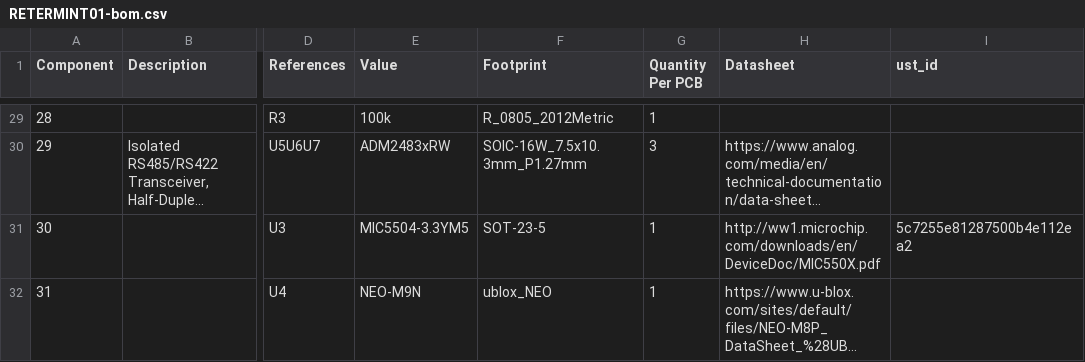
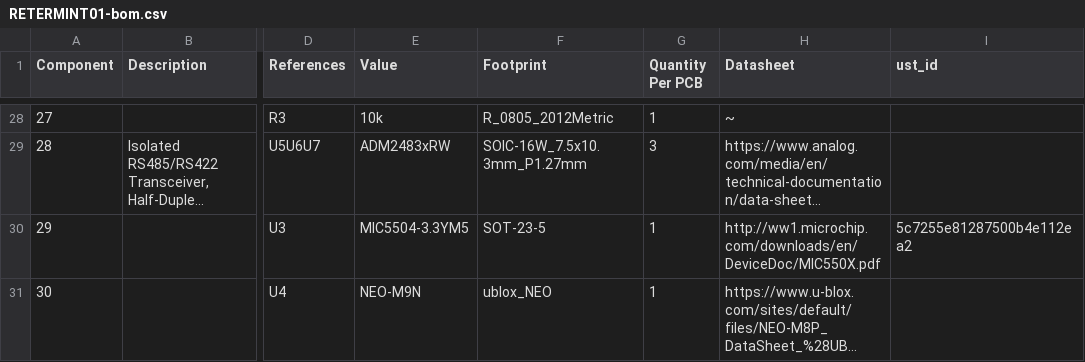
Before and after one commit to mlab-modules/RETERMINT01, a CSV file: hw/cam_profi/assembly/RETERMINT01-bom.csv, drawn as a sheet; only a part is shown, gaps mark what is left out; long unchanged cells end in …; addresses are those after the commit; the diff covers the shown part only; the diff names each change by its address in the sheet, - before the commit and + after, or states it on an @@ line.

```diff
--- a/hw/cam_profi/assembly/RETERMINT01-bom.csv
+++ b/hw/cam_profi/assembly/RETERMINT01-bom.csv
@@ column A (Component) renumbered from row 10 down @@
-E28 (Value): 100k
+E28 (Value): 10k
-H28 (Datasheet): (empty)
+H28 (Datasheet): ~
```
Also changed, not shown: 1 removed row and 28 edited cells elsewhere in this file, hw/cam_profi/assembly/PnP/RETERMINT01_cpl_both_pos.csv, hw/cam_profi/assembly/RETERMINT01-bom_nogroup.csv, 53 other files.
